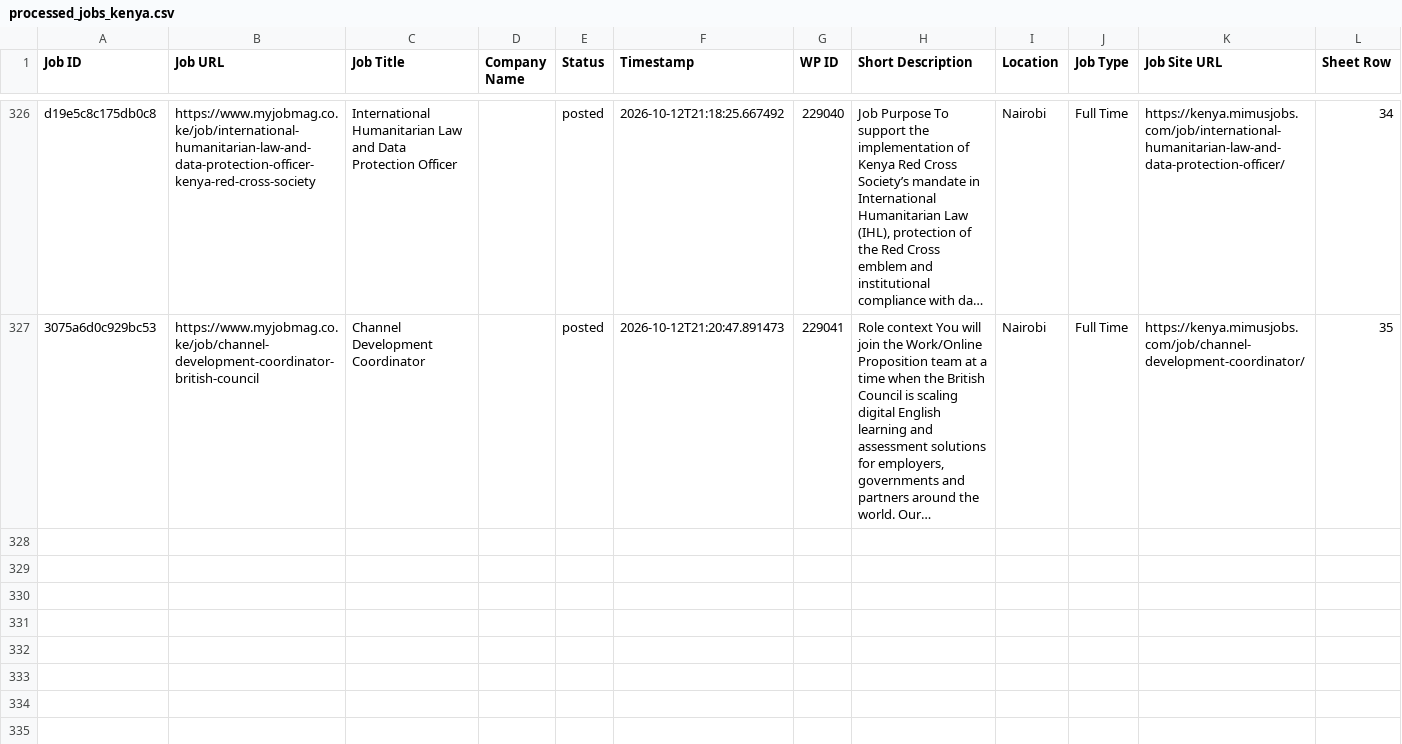
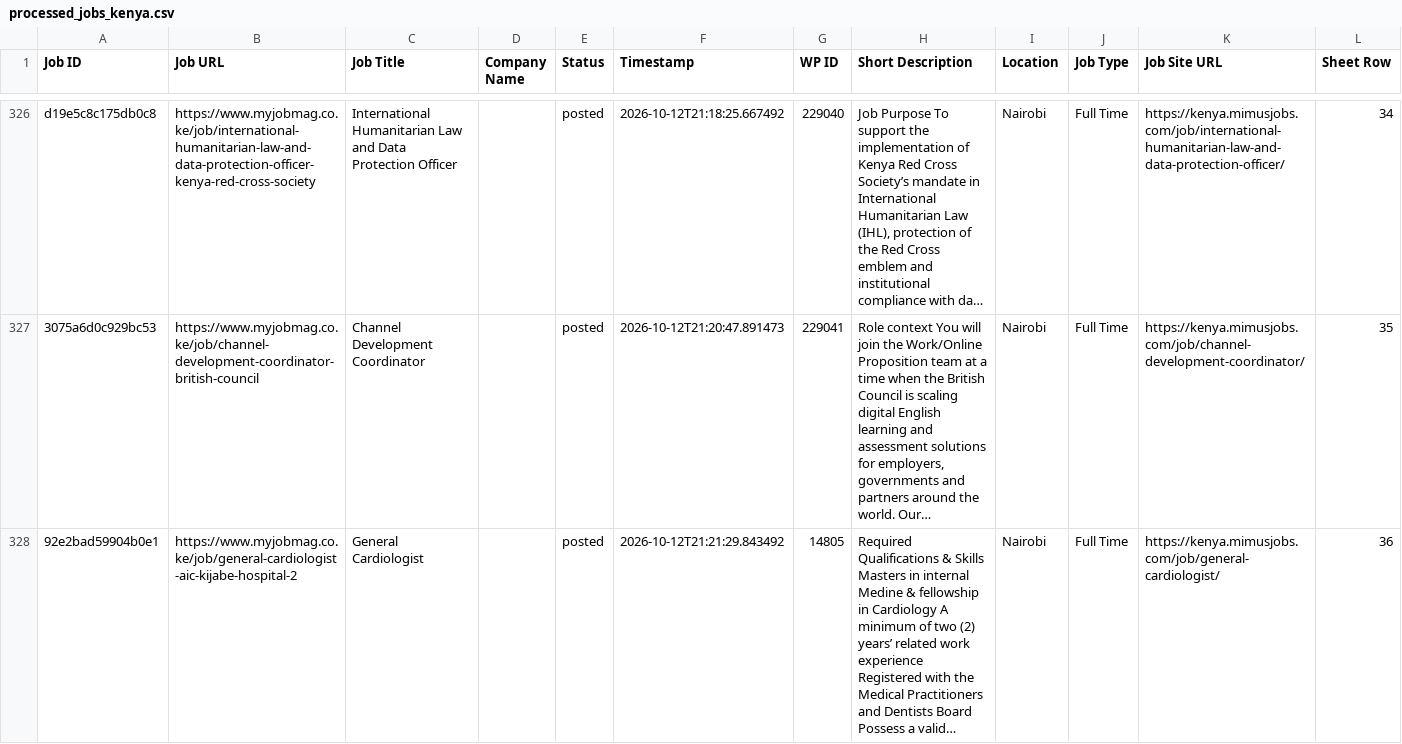
Before and after one commit to projectfetcher/ke, a CSV file: processed_jobs_kenya.csv, drawn as a sheet; only a part is shown, gaps mark what is left out; long unchanged cells end in …; the diff names each change by its address in the sheet, - before the commit and + after, or states it on an @@ line.

```diff
--- a/processed_jobs_kenya.csv
+++ b/processed_jobs_kenya.csv
+row 328: 92e2bad59904b0e1 | https://www.myjobmag.co.ke/job/general-cardiologist-aic-kijabe-hospital-2 | General Cardiologist |  | posted | 2026-10-12T21:21:29.843492 | 14805 | Required Qualifications & Skills Masters in internal Medine & fellowship in Cardiology A minimum of two (2) years’ related work experience Registered with the Medical Practitioners and Dentists Board Possess a valid… | Nairobi | Full Time | https://kenya.mimusjobs.com/job/general-cardiologist/ | 36
```
